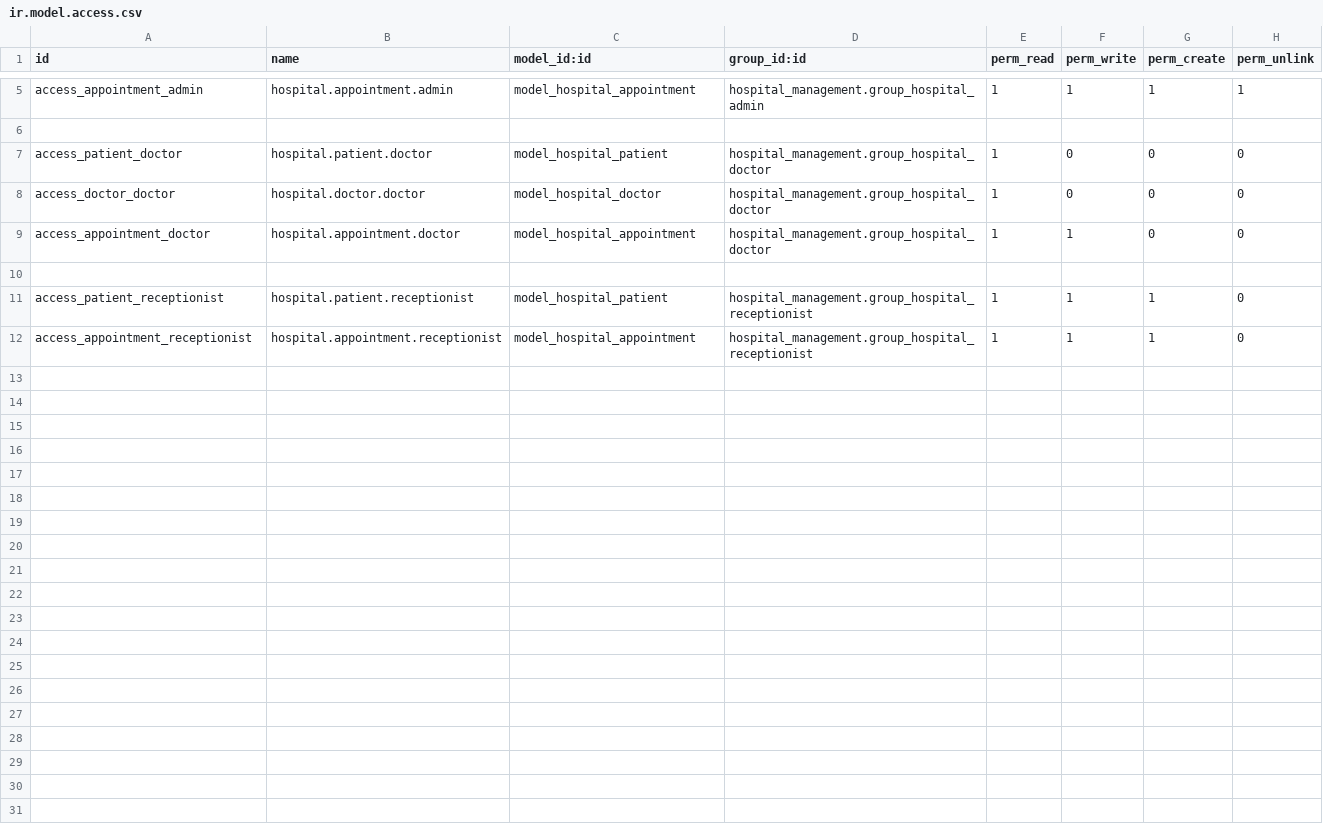
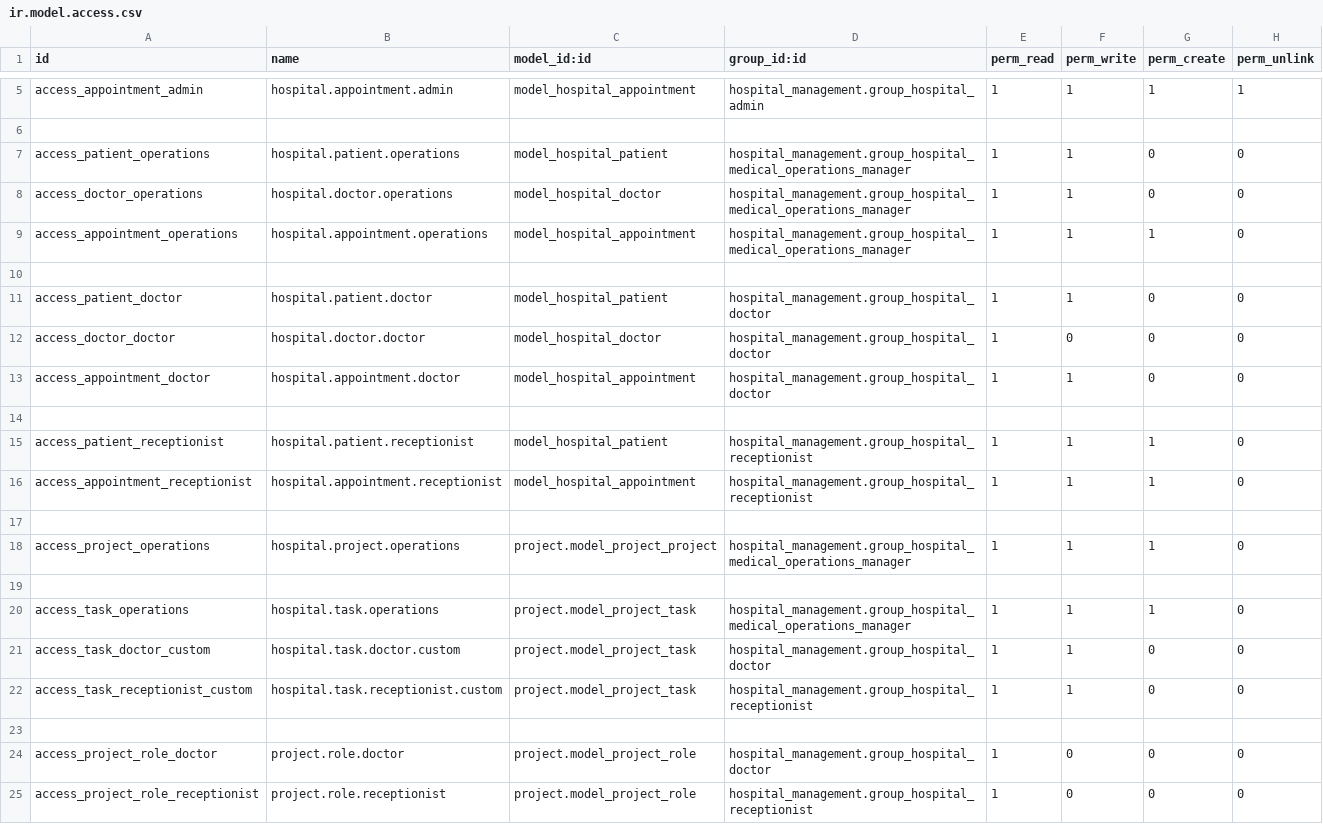
Before and after one commit to FerasDeveloper/Hospital-Management, a CSV file: custom-addons/hospital_management/security/ir.model.access.csv, drawn as a sheet; only a part is shown, gaps mark what is left out.

```diff
--- a/custom-addons/hospital_management/security/ir.model.access.csv
+++ b/custom-addons/hospital_management/security/ir.model.access.csv
@@ -6,3 +6,7 @@ access_appointment_admin,hospital.appointment.admin,model_hospital_appointment,h
 
-access_patient_doctor,hospital.patient.doctor,model_hospital_patient,hospital_management.group_hospital_doctor,1,0,0,0
+access_patient_operations,hospital.patient.operations,model_hospital_patient,hospital_management.group_hospital_medical_operations_manager,1,1,0,0
+access_doctor_operations,hospital.doctor.operations,model_hospital_doctor,hospital_management.group_hospital_medical_operations_manager,1,1,0,0
+access_appointment_operations,hospital.appointment.operations,model_hospital_appointment,hospital_management.group_hospital_medical_operations_manager,1,1,1,0
+
+access_patient_doctor,hospital.patient.doctor,model_hospital_patient,hospital_management.group_hospital_doctor,1,1,0,0
 access_doctor_doctor,hospital.doctor.doctor,model_hospital_doctor,hospital_management.group_hospital_doctor,1,0,0,0
@@ -12 +16,10 @@ access_patient_receptionist,hospital.patient.receptionist,model_hospital_patient
 access_appointment_receptionist,hospital.appointment.receptionist,model_hospital_appointment,hospital_management.group_hospital_receptionist,1,1,1,0
+
+access_project_operations,hospital.project.operations,project.model_project_project,hospital_management.group_hospital_medical_operations_manager,1,1,1,0
+
+access_task_operations,hospital.task.operations,project.model_project_task,hospital_management.group_hospital_medical_operations_manager,1,1,1,0
+access_task_doctor_custom,hospital.task.doctor.custom,project.model_project_task,hospital_management.group_hospital_doctor,1,1,0,0
+access_task_receptionist_custom,hospital.task.receptionist.custom,project.model_project_task,hospital_management.group_hospital_receptionist,1,1,0,0
+
+access_project_role_doctor,project.role.doctor,project.model_project_role,hospital_management.group_hospital_doctor,1,0,0,0
+access_project_role_receptionist,project.role.receptionist,project.model_project_role,hospital_management.group_hospital_receptionist,1,0,0,0
```
Also changed, not shown: 5 other files.
